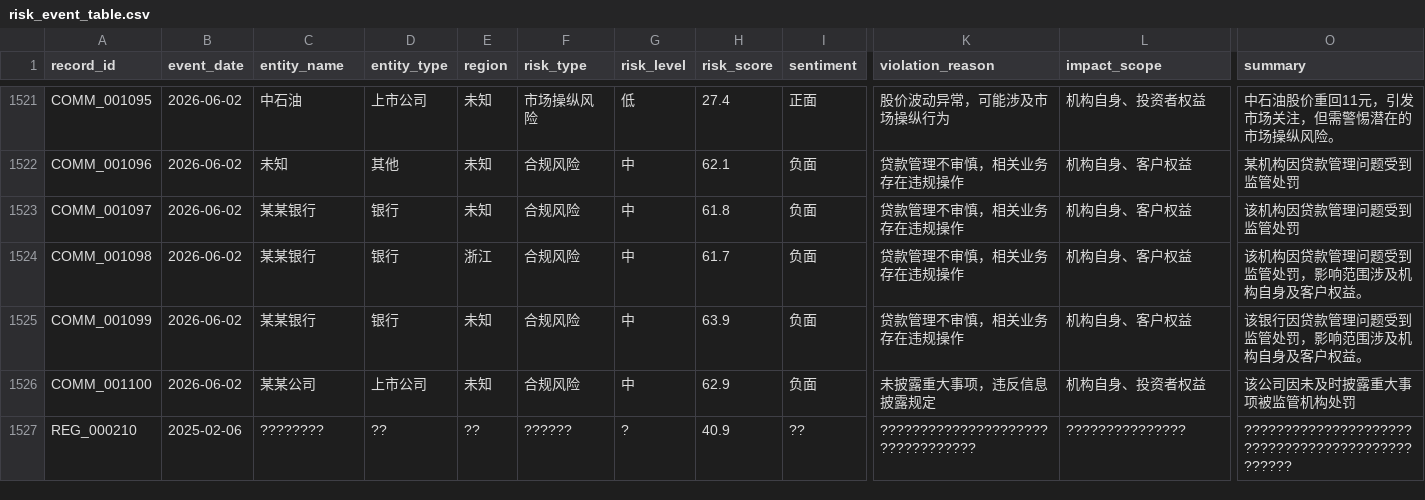
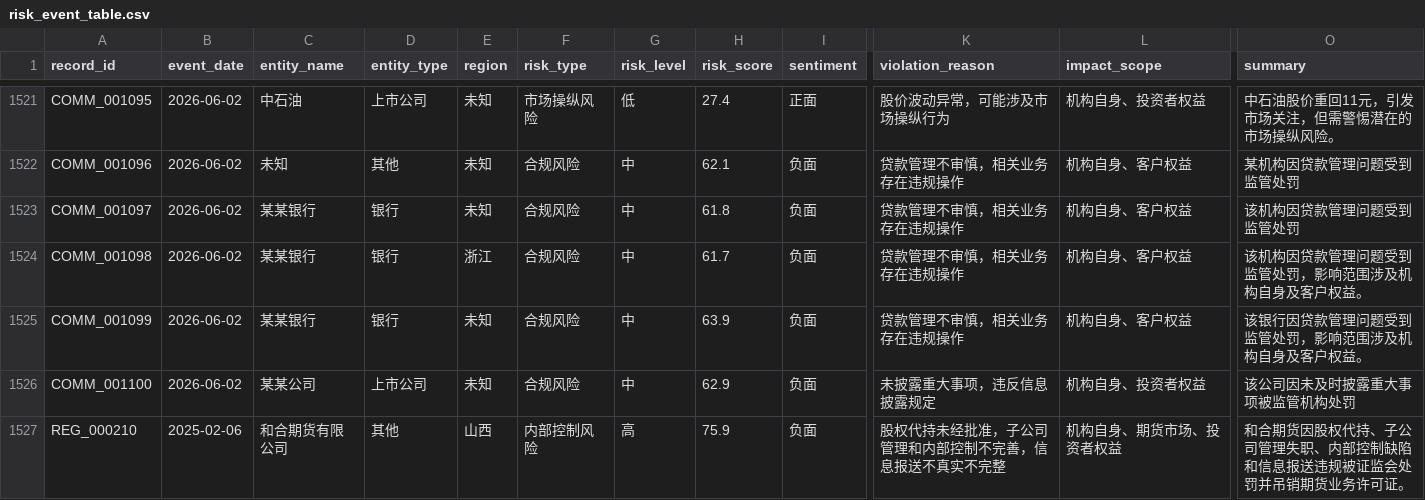
Before and after one commit to ziyue11/bigdata_final, a CSV file: data/processed/risk_event_table.csv, drawn as a sheet; only a part is shown, gaps mark what is left out; the diff names each change by its address in the sheet, - before the commit and + after, or states it on an @@ line.

```diff
--- a/data/processed/risk_event_table.csv
+++ b/data/processed/risk_event_table.csv
-C1527 (entity_name): ????????
+C1527 (entity_name): 和合期货有限公司
-D1527 (entity_type): ??
+D1527 (entity_type): 其他
-E1527 (region): ??
+E1527 (region): 山西
-F1527 (risk_type): ??????
+F1527 (risk_type): 内部控制风险
-G1527 (risk_level): ?
+G1527 (risk_level): 高
-H1527 (risk_score): 40.9
+H1527 (risk_score): 75.9
-I1527 (sentiment): ??
+I1527 (sentiment): 负面
-K1527 (violation_reason): ?????????????????????????????????
+K1527 (violation_reason): 股权代持未经批准，子公司管理和内部控制不完善，信息报送不真实不完整
-L1527 (impact_scope): ???????????????
+L1527 (impact_scope): 机构自身、期货市场、投资者权益
-O1527 (summary): ????????????????????????????????????????????????
+O1527 (summary): 和合期货因股权代持、子公司管理失职、内部控制缺陷和信息报送违规被证监会处罚并吊销期货业务许可证。
```
Also changed, not shown: data/analysis/entity_risk_rank.csv, data/analysis/risk_relation_matrix.csv, 7 other files.
